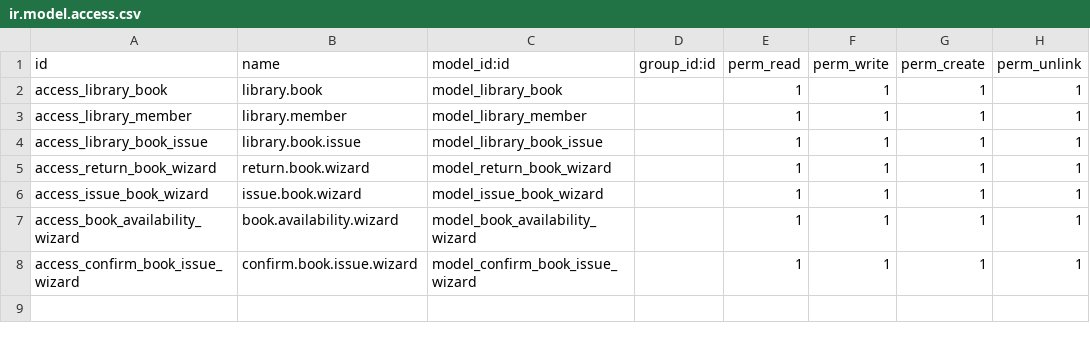
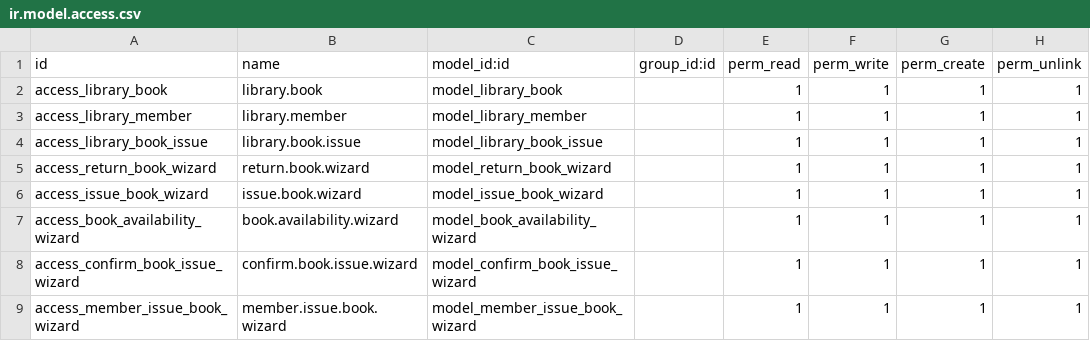
Before and after one commit to abbasodolution-web/Instructor-app, a CSV file: custom-addons/library_management/security/ir.model.access.csv, drawn as a sheet; the diff names each change by its address in the sheet, - before the commit and + after, or states it on an @@ line.

Commit message:
Creating new Module Library Management.

```diff
--- a/custom-addons/library_management/security/ir.model.access.csv
+++ b/custom-addons/library_management/security/ir.model.access.csv
+row 9: access_member_issue_book_wizard | member.issue.book.wizard | model_member_issue_book_wizard |  | 1 | 1 | 1 | 1
```
Also changed, not shown: 6 other files.
